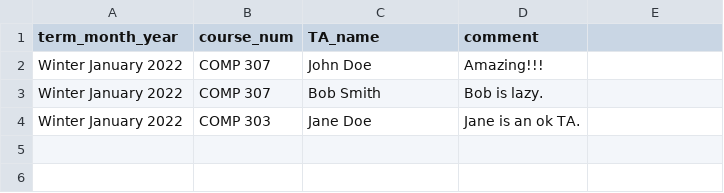
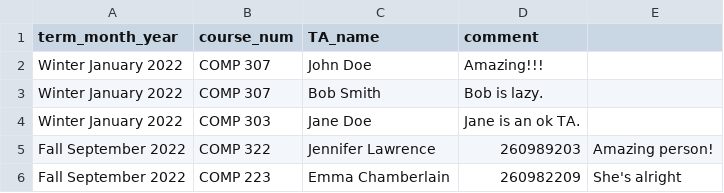
Before and after one commit to sandynguyen8928/SOCSTAManagement, a CSV file: manage/performance.csv, drawn as a sheet; the diff names each change by its address in the sheet, - before the commit and + after, or states it on an @@ line.

```diff
--- a/manage/performance.csv
+++ b/manage/performance.csv
+row 5: Fall September 2022 | COMP 322 | Jennifer Lawrence | 260989203 | Amazing person!
+row 6: Fall September 2022 | COMP 223 | Emma Chamberlain | 260982209 | She's alright
```
Also changed, not shown: admin/database/TADatabase.csv, 5 other files.
